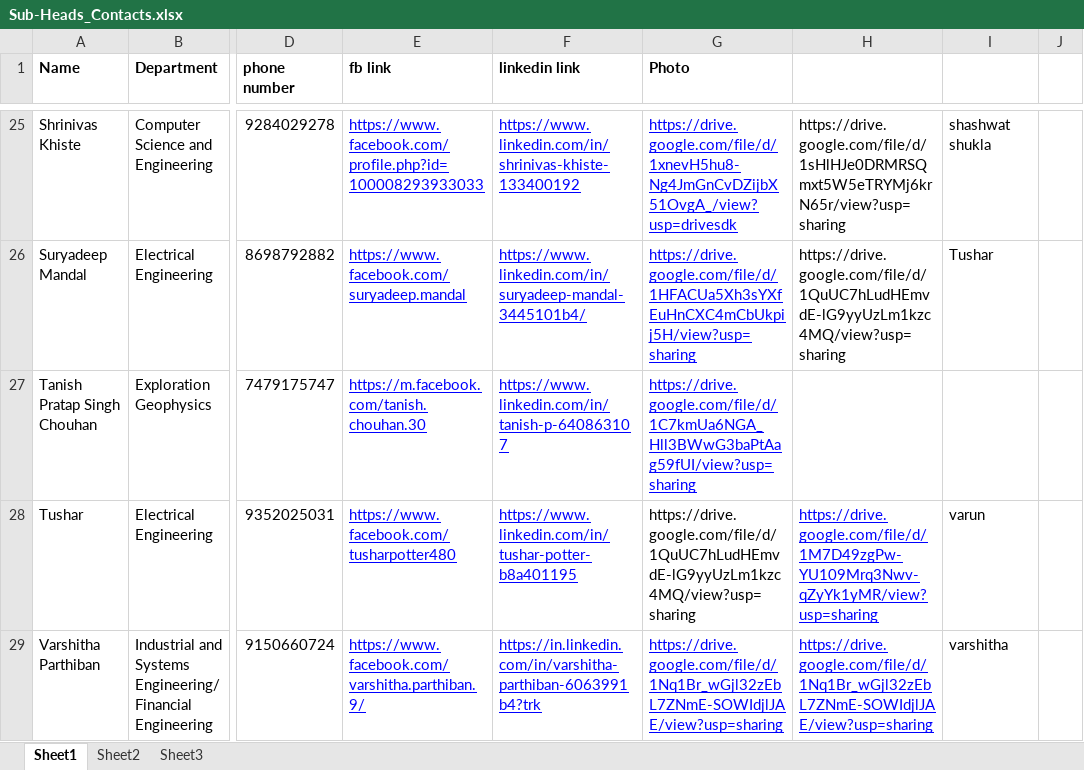
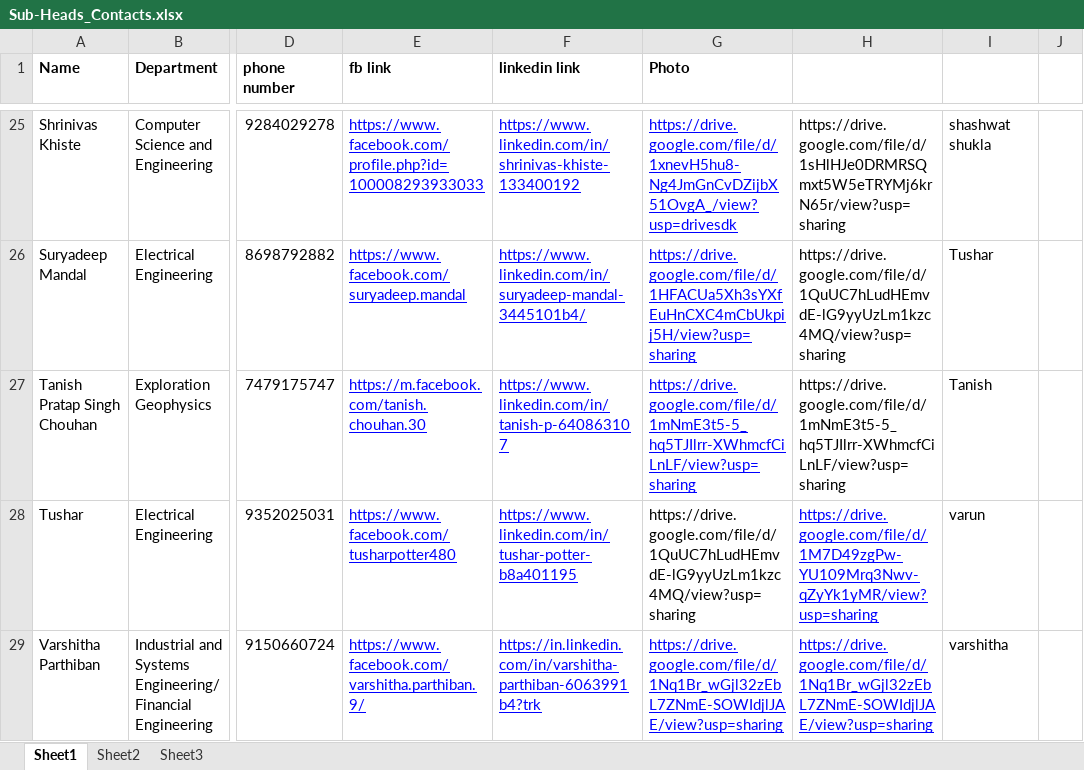
Before and after one commit to spAts-21/new_site, an Excel workbook: Sub-Heads_Contacts.xlsx, sheet Sheet1, drawn as a sheet; only a part is shown, gaps mark what is left out; values as stored, in another font and other column widths than the file's, no borders; the diff names each change by its address in the sheet, - before the commit and + after, or states it on an @@ line.

```diff
--- a/Sub-Heads_Contacts.xlsx (sheet Sheet1)
+++ b/Sub-Heads_Contacts.xlsx (sheet Sheet1)
-G27 (Photo): https://drive.google.com/file/d/1C7kmUa6NGA_Hll3BWwG3baPtAag59fUI/view?usp=sharing
+G27 (Photo): https://drive.google.com/file/d/1mNmE3t5-5_hq5TJIlrr-XWhmcfCiLnLF/view?usp=sharing
-H27: (empty)
+H27: https://drive.google.com/file/d/1mNmE3t5-5_hq5TJIlrr-XWhmcfCiLnLF/view?usp=sharing
-I27: (empty)
+I27: Tanish
```
Also changed, not shown: Heads_Contacts.xlsx.
